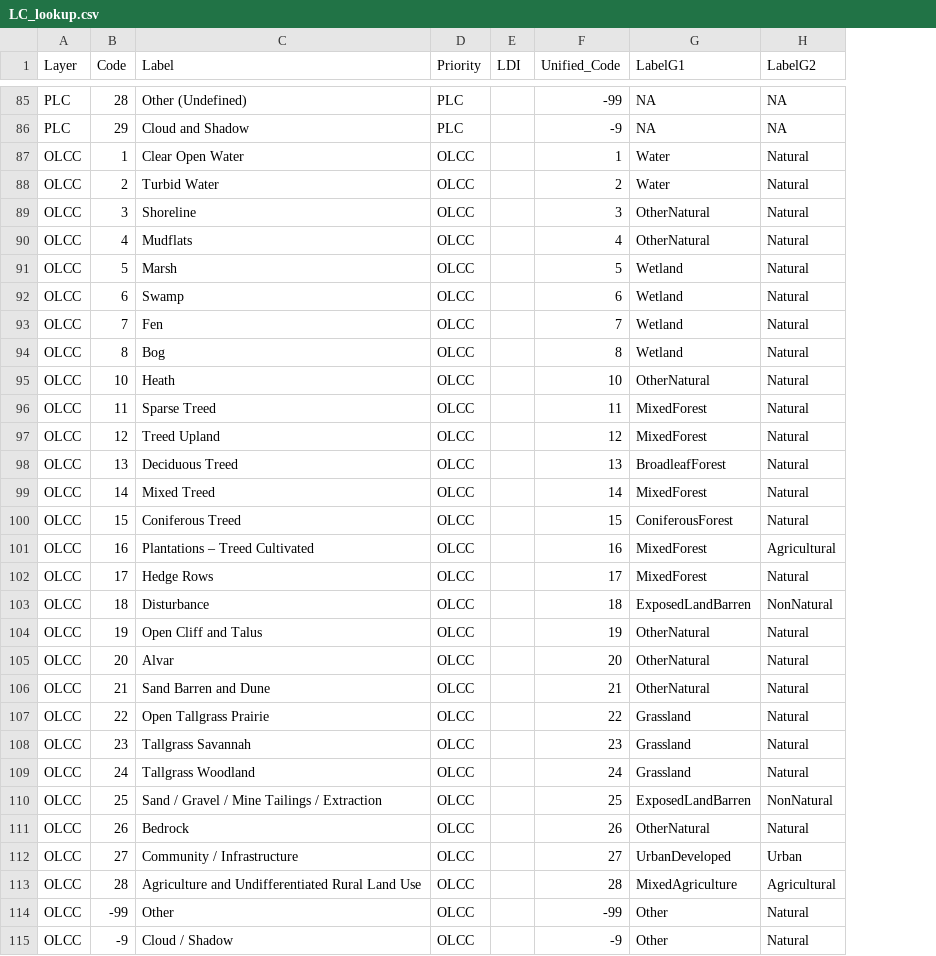
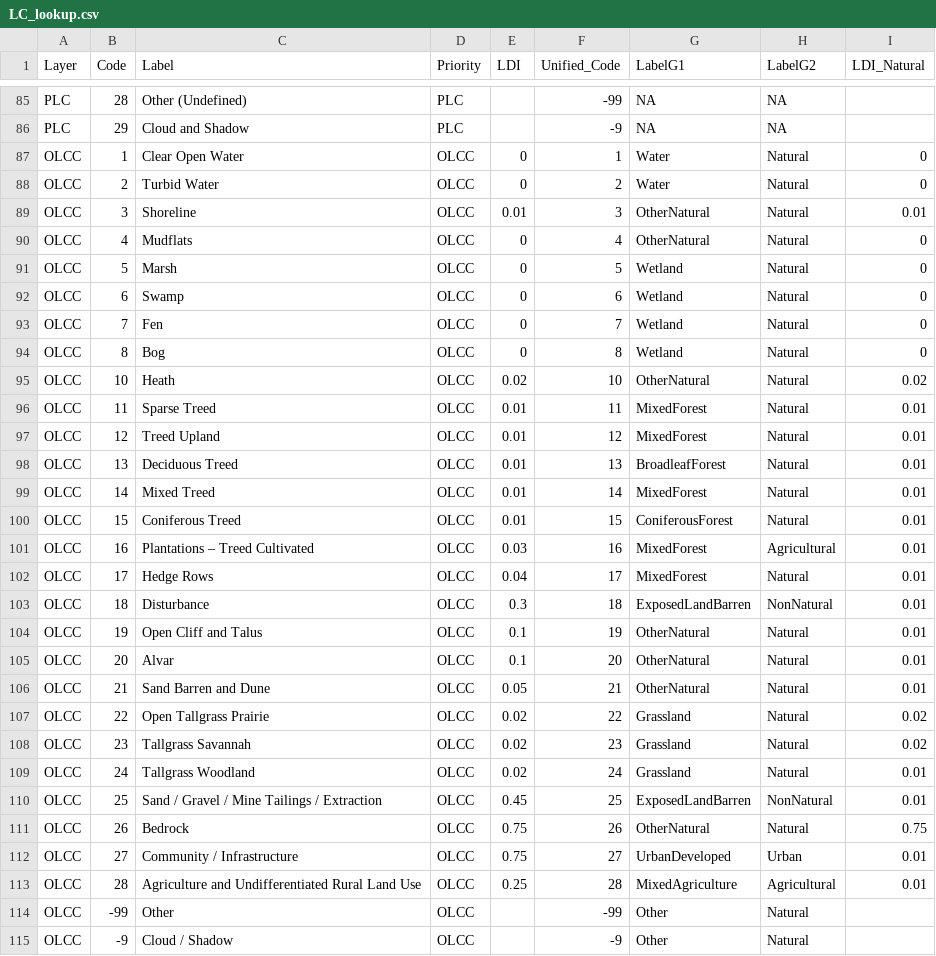
Before and after one commit to p-schaefer/AEC_Modelling, a CSV file: data/LC_lookup.csv, drawn as a sheet; only a part is shown, gaps mark what is left out; the diff names each change by its address in the sheet, - before the commit and + after, or states it on an @@ line.

```diff
--- a/data/LC_lookup.csv
+++ b/data/LC_lookup.csv
+column I (LDI_Natural), rows 87-113: 0 | 0 | 0.01 | 0 | 0 | 0 | 0 | 0 | 0.02 | 0.01 | 0.01 | 0.01 | 0.01 | 0.01 | 0.01 | 0.01 | 0.01 | 0.01 | 0.01 | 0.01 | 0.02 | 0.02 | 0.01 | 0.01 | 0.75 | 0.01 | 0.01
-E87:E88 (LDI): (empty)
+E87:E88 (LDI): 0
-E89 (LDI): (empty)
+E89 (LDI): 0.01
-E90:E94 (LDI): (empty)
+E90:E94 (LDI): 0
-E95 (LDI): (empty)
+E95 (LDI): 0.02
-E96:E100 (LDI): (empty)
+E96:E100 (LDI): 0.01
-E101 (LDI): (empty)
+E101 (LDI): 0.03
-E102 (LDI): (empty)
+E102 (LDI): 0.04
-E103 (LDI): (empty)
+E103 (LDI): 0.3
-E104:E105 (LDI): (empty)
+E104:E105 (LDI): 0.1
-E106 (LDI): (empty)
+E106 (LDI): 0.05
-E107:E109 (LDI): (empty)
+E107:E109 (LDI): 0.02
-E110 (LDI): (empty)
+E110 (LDI): 0.45
-E111:E112 (LDI): (empty)
+E111:E112 (LDI): 0.75
-E113 (LDI): (empty)
+E113 (LDI): 0.25
```
Also changed, not shown: data/fish_lookup.csv, 14 other files.
